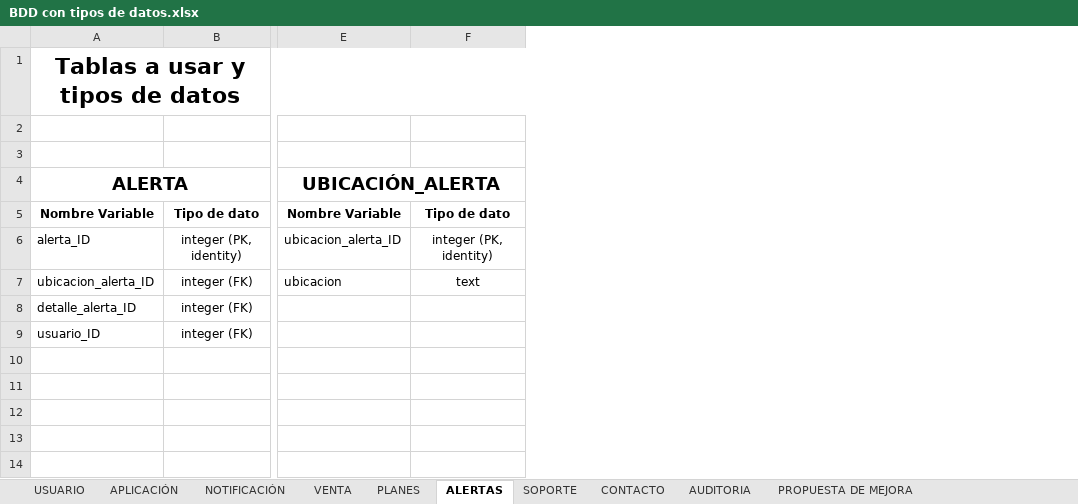
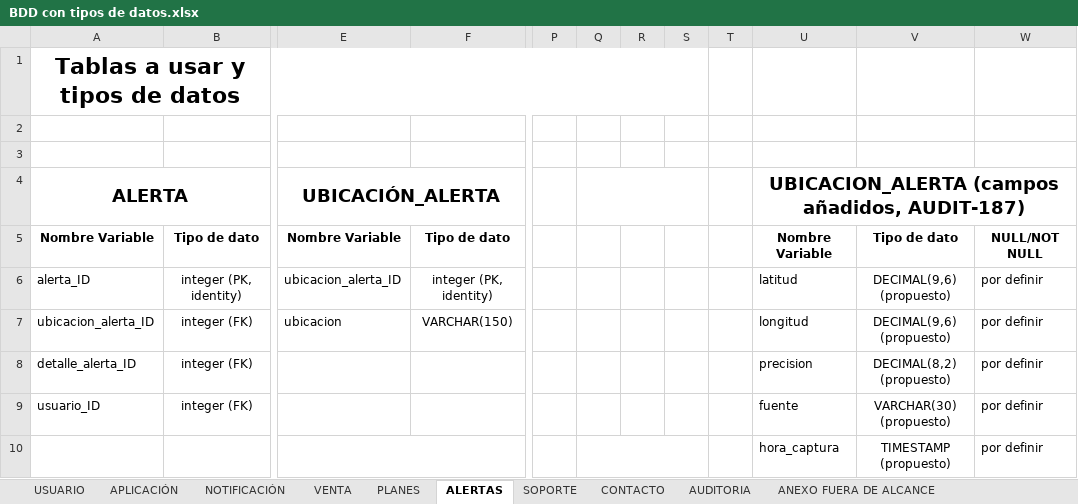
Before and after one commit to Mtipla/EMRGEN, an Excel workbook: Fase 2/Evidencias Proyecto/Evidencias de documentación/4.1 Diccionario de Datos - Modelo de Dominio/BDD con tipos de datos.xlsx, sheet ALERTAS, drawn as a sheet; only a part is shown, gaps mark what is left out; values as stored, in another font and other column widths than the file's, no borders; charts and pictures not drawn; rows hold the shown columns only; the diff names each change by its address in the sheet, - before the commit and + after, or states it on an @@ line.

```diff
--- a/Fase 2/Evidencias Proyecto/Evidencias de documentación/4.1 Diccionario de Datos - Modelo de Dominio/BDD con tipos de datos.xlsx (sheet ALERTAS)
+++ b/Fase 2/Evidencias Proyecto/Evidencias de documentación/4.1 Diccionario de Datos - Modelo de Dominio/BDD con tipos de datos.xlsx (sheet ALERTAS)
-sheet tab: PROPUESTA DE MEJORA
+sheet tab: ANEXO FUERA DE ALCANCE
+column P, empty
+column Q, empty
+column R, empty
+column S, empty
+column T, empty
+column U, rows 4-9: UBICACION_ALERTA (campos añadidos, AUDIT-187) | Nombre Variable | latitud | longitud | precision | fuente
+column V, rows 5-9: Tipo de dato | DECIMAL(9,6) (propuesto) | DECIMAL(9,6) (propuesto) | DECIMAL(8,2) (propuesto) | VARCHAR(30) (propuesto)
+column W, rows 5-9: NULL/NOT NULL | por definir | por definir | por definir | por definir
-F7: text
+F7: VARCHAR(150)
+row 10:  |  |  |  |  |  |  |  |  | hora_captura | TIMESTAMP (propuesto) | por definir
```
Also changed, not shown: sheet ANEXO FUERA DE ALCANCE, sheet USUARIO, sheet CONTACTO, sheet SOPORTE, sheet AUDITORIA, sheet NOTIFICACIÓN, 3 more sheets, charts or pictures, Fase 2/Evidencias Proyecto/Evidencias de documentación/_verificacion_2026-10-17/Matriz de verificación cruzada.xlsx, 4 other files.
